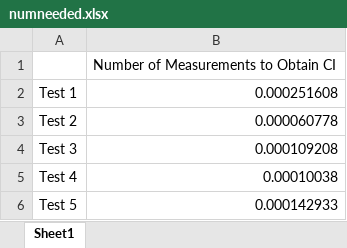
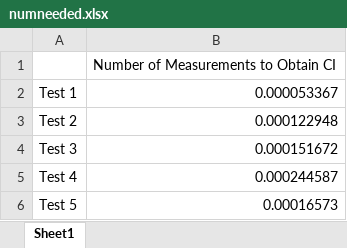
Before and after one commit to keatoncable/PLC-Lab, an Excel workbook: numneeded.xlsx, sheet Sheet1, drawn as a sheet; values as stored, in another font and other column widths than the file's, no borders; the diff names each change by its address in the sheet, - before the commit and + after, or states it on an @@ line.

```diff
--- a/numneeded.xlsx (sheet Sheet1)
+++ b/numneeded.xlsx (sheet Sheet1)
-B2: 0.000251608
+B2: 0.000053367
-B3: 0.000060778
+B3: 0.000122948
-B4: 0.000109208
+B4: 0.000151672
-B5: 0.00010038
+B5: 0.000244587
-B6: 0.000142933
+B6: 0.00016573
```
Also changed, not shown: intervals.xlsx, results.xlsx, 1 other file.
